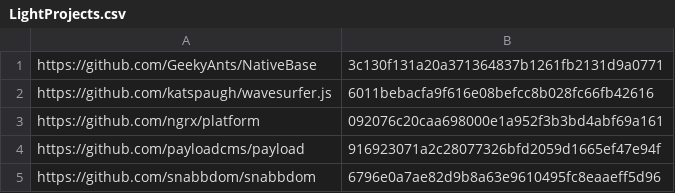
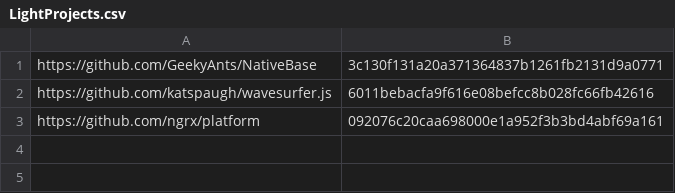
Before and after one commit to kakosin/SZZUnleashed, a CSV file: entree/LightProjects.csv, drawn as a sheet; the diff names each change by its address in the sheet, - before the commit and + after, or states it on an @@ line.

Commit message:
reduce light projects to three

```diff
--- a/entree/LightProjects.csv
+++ b/entree/LightProjects.csv
-row 4: https://github.com/payloadcms/payload | 916923071a2c28077326bfd2059d1665ef47e94f
-row 5: https://github.com/snabbdom/snabbdom | 6796e0a7ae82d9b8a63e9610495fc8eaaeff5d96
```
